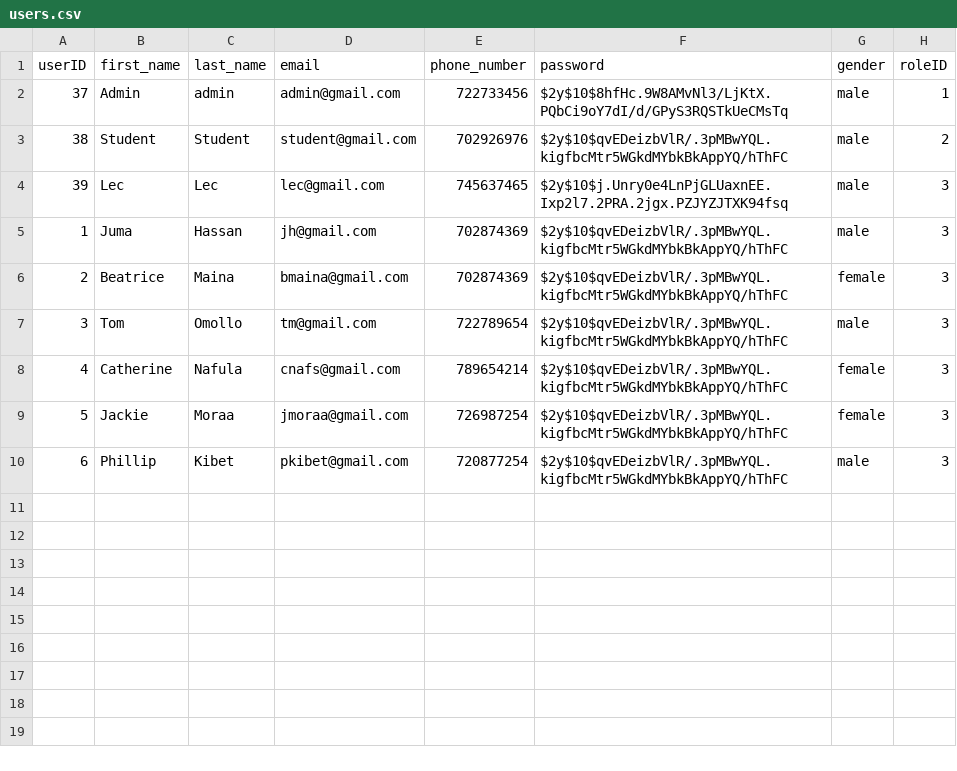
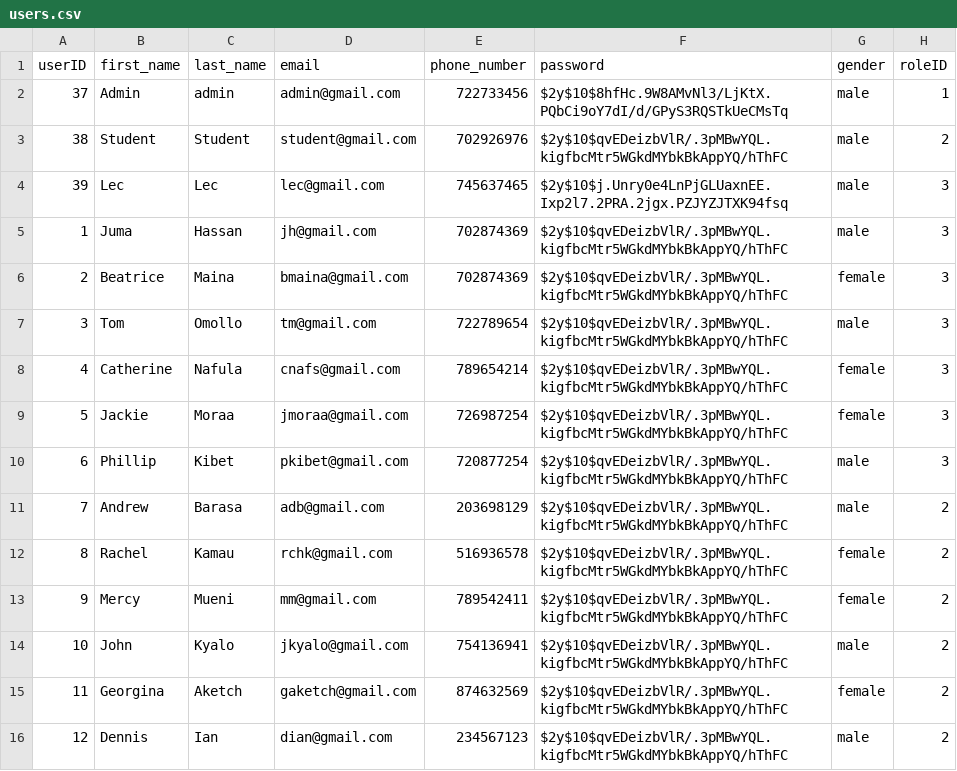
Before and after one commit to Sam-Nyalik/school-portal-system, a CSV file: tables/users.csv, drawn as a sheet.

Commit message:
populated students table

```diff
--- a/tables/users.csv
+++ b/tables/users.csv
@@ -10 +10,7 @@ userID,first_name,last_name,email,phone_number,password,gender,roleID
 6,Phillip,Kibet,pkibet@gmail.com,720877254,$2y$10$qvEDeizbVlR/.3pMBwYQL.kigfbcMtr5WGkdMYbkBkAppYQ/hThFC,male,3
+7,Andrew,Barasa,adb@gmail.com,203698129,$2y$10$qvEDeizbVlR/.3pMBwYQL.kigfbcMtr5WGkdMYbkBkAppYQ/hThFC,male,2
+8,Rachel,Kamau,rchk@gmail.com,516936578,$2y$10$qvEDeizbVlR/.3pMBwYQL.kigfbcMtr5WGkdMYbkBkAppYQ/hThFC,female,2
+9,Mercy,Mueni,mm@gmail.com,789542411,$2y$10$qvEDeizbVlR/.3pMBwYQL.kigfbcMtr5WGkdMYbkBkAppYQ/hThFC,female,2
+10,John ,Kyalo,jkyalo@gmail.com,754136941,$2y$10$qvEDeizbVlR/.3pMBwYQL.kigfbcMtr5WGkdMYbkBkAppYQ/hThFC,male,2
+11,Georgina,Aketch,gaketch@gmail.com,874632569,$2y$10$qvEDeizbVlR/.3pMBwYQL.kigfbcMtr5WGkdMYbkBkAppYQ/hThFC,female,2
+12,Dennis,Ian,dian@gmail.com,234567123,$2y$10$qvEDeizbVlR/.3pMBwYQL.kigfbcMtr5WGkdMYbkBkAppYQ/hThFC,male,2
```
Also changed, not shown: 1 other file.
